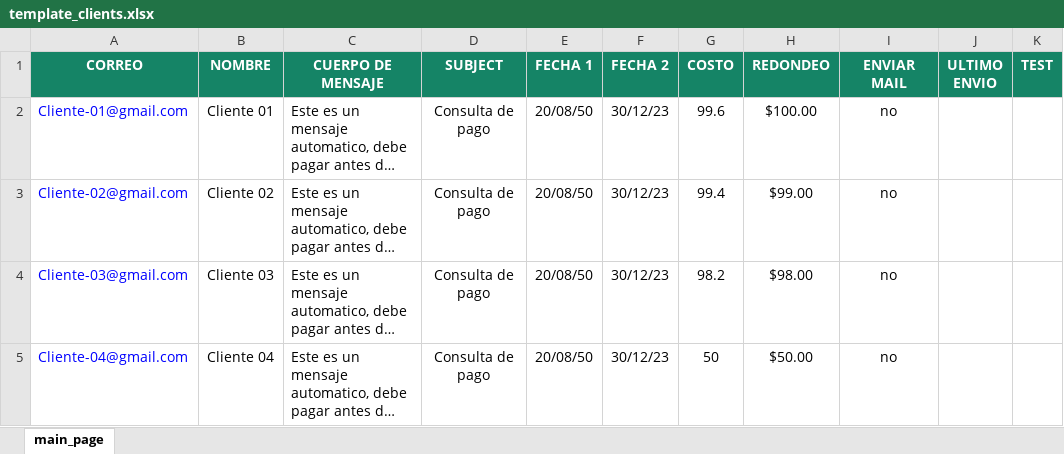
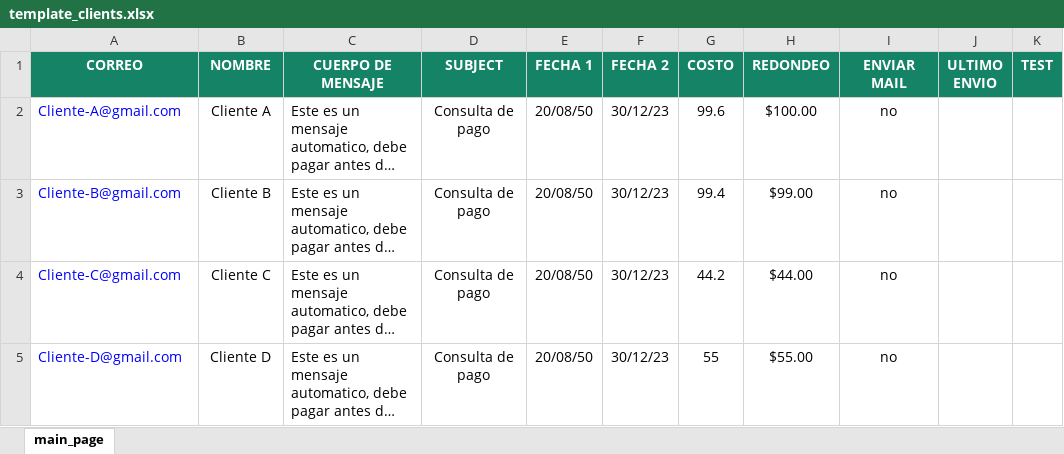
Before and after one commit to jpradoar/mai_client_sender, an Excel workbook: template_clients.xlsx, sheet main_page, drawn as a sheet; long unchanged cells end in …; values as stored, in another font and other column widths than the file's, no borders; the diff names each change by its address in the sheet, - before the commit and + after, or states it on an @@ line.

Commit message:
Add files via upload

```diff
--- a/template_clients.xlsx (sheet main_page)
+++ b/template_clients.xlsx (sheet main_page)
-A2 (CORREO): Cliente-01@gmail.com
+A2 (CORREO): Cliente-A@gmail.com
-B2 (NOMBRE): Cliente 01
+B2 (NOMBRE): Cliente A
-A3 (CORREO): Cliente-02@gmail.com
+A3 (CORREO): Cliente-B@gmail.com
-B3 (NOMBRE): Cliente 02
+B3 (NOMBRE): Cliente B
-A4 (CORREO): Cliente-03@gmail.com
+A4 (CORREO): Cliente-C@gmail.com
-B4 (NOMBRE): Cliente 03
+B4 (NOMBRE): Cliente C
-G4 (COSTO): 98.2
+G4 (COSTO): 44.2
-H4 (REDONDEO): $98.00
+H4 (REDONDEO): $44.00
-A5 (CORREO): Cliente-04@gmail.com
+A5 (CORREO): Cliente-D@gmail.com
-B5 (NOMBRE): Cliente 04
+B5 (NOMBRE): Cliente D
-G5 (COSTO): 50
+G5 (COSTO): 55
-H5 (REDONDEO): $50.00
+H5 (REDONDEO): $55.00
```
